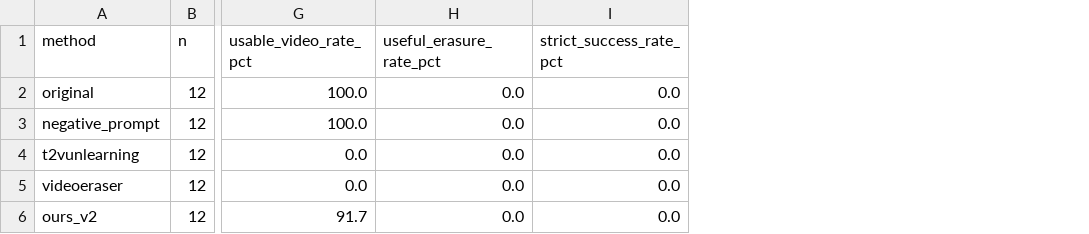
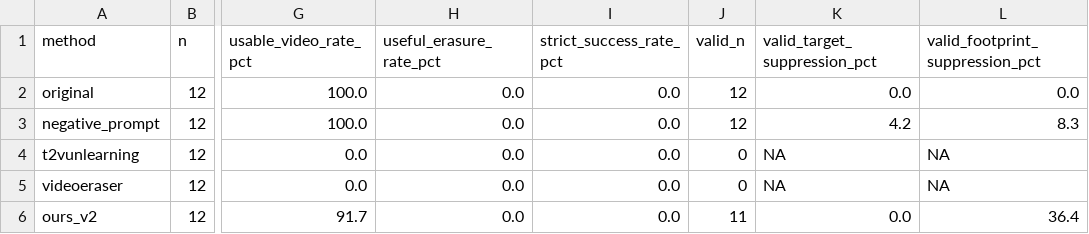
Before and after one commit to Rosita777/Video-causal, a CSV file: experiments/water_impact_dynamic_eval12/manual_summary_v1.csv, drawn as a sheet; only a part is shown, gaps mark what is left out; the diff names each change by its address in the sheet, - before the commit and + after, or states it on an @@ line.

Commit message:
Separate apparent and valid erasure metrics

```diff
--- a/experiments/water_impact_dynamic_eval12/manual_summary_v1.csv
+++ b/experiments/water_impact_dynamic_eval12/manual_summary_v1.csv
+column J (valid_n), rows 2-6: 12 | 12 | 0 | 0 | 11
+column K (valid_target_suppression_pct), rows 2-6: 0.0 | 4.2 | NA | NA | 0.0
+column L (valid_footprint_suppression_pct), rows 2-6: 0.0 | 8.3 | NA | NA | 36.4
```
Also changed, not shown: experiments/water_impact_dynamic_eval12/manual_scores_v1.csv, 2 other files.
